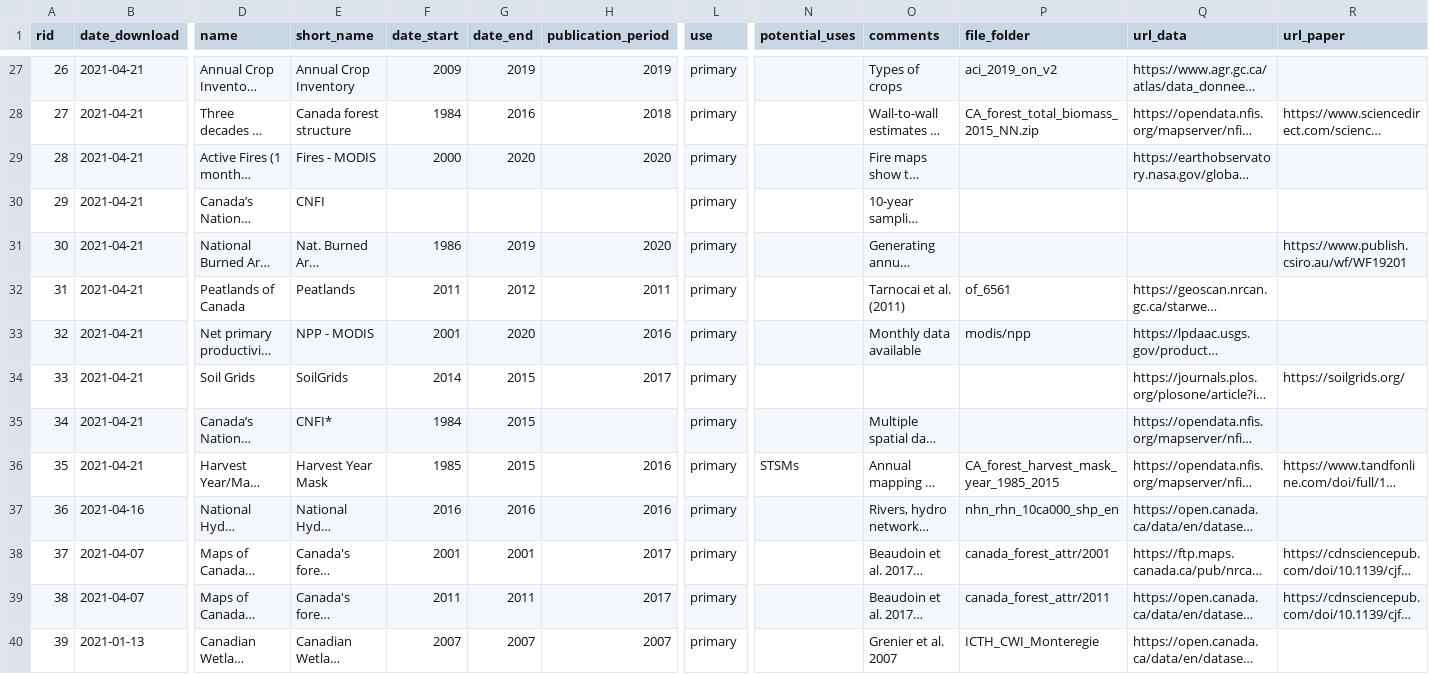
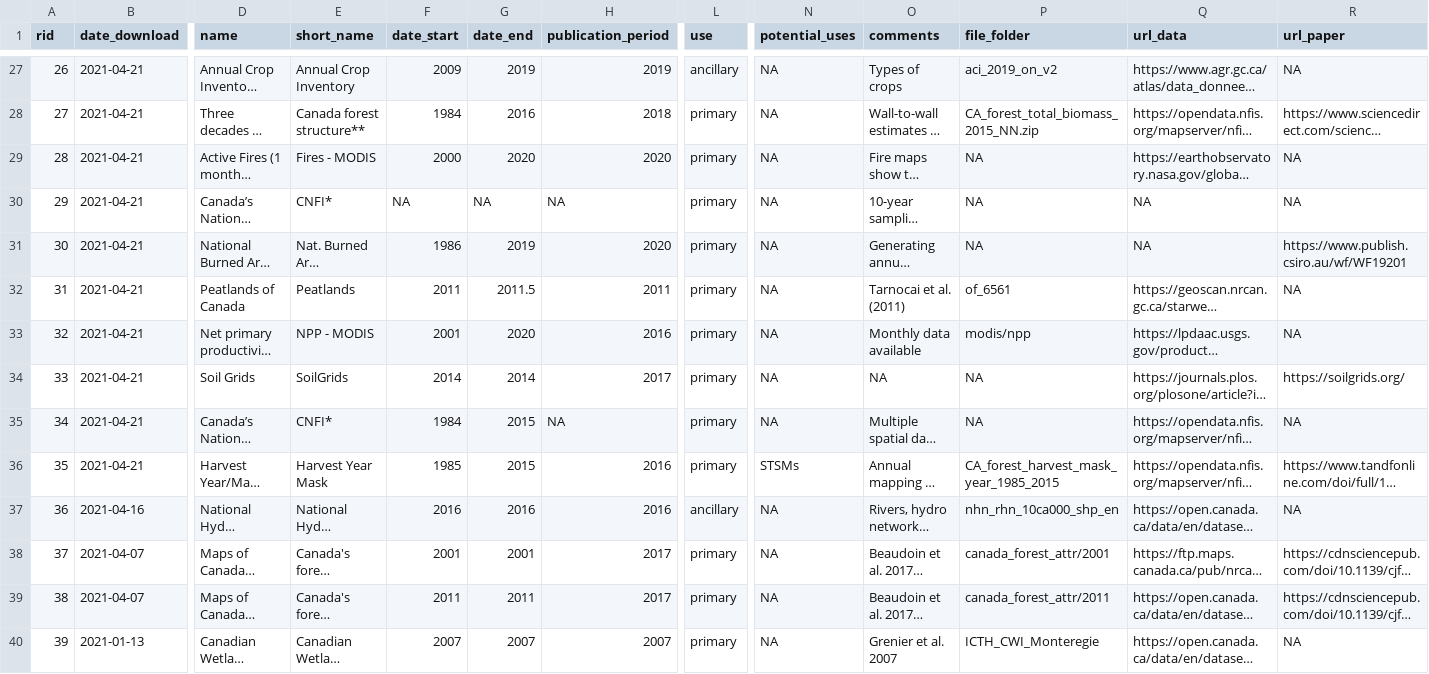
Before and after one commit to georod/carbon-seq-resources, a CSV file: R_code/data_catalogue_v1.csv, drawn as a sheet; only a part is shown, gaps mark what is left out; long unchanged cells end in …; the diff covers the shown part only; the diff names each change by its address in the sheet, - before the commit and + after, or states it on an @@ line.

```diff
--- a/R_code/data_catalogue_v1.csv
+++ b/R_code/data_catalogue_v1.csv
-L27 (use): primary
+L27 (use): ancillary
-N27:N35 (potential_uses): (empty)
+N27:N35 (potential_uses): NA
-R27 (url_paper): (empty)
+R27 (url_paper): NA
-E28 (short_name): Canada forest structure
+E28 (short_name): Canada forest structure**
-P29:P31 (file_folder): (empty)
+P29:P31 (file_folder): NA
-R29:R30 (url_paper): (empty)
+R29:R30 (url_paper): NA
-E30 (short_name): CNFI
+E30 (short_name): CNFI*
-F30 (date_start): (empty)
+F30 (date_start): NA
-G30 (date_end): (empty)
+G30 (date_end): NA
-H30 (publication_period): (empty)
+H30 (publication_period): NA
-Q30:Q31 (url_data): (empty)
+Q30:Q31 (url_data): NA
-G32 (date_end): 2012
+G32 (date_end): 2011.5
-R32:R33 (url_paper): (empty)
+R32:R33 (url_paper): NA
-G34 (date_end): 2015
+G34 (date_end): 2014
-O34 (comments): (empty)
+O34 (comments): NA
-P34:P35 (file_folder): (empty)
+P34:P35 (file_folder): NA
-H35 (publication_period): (empty)
+H35 (publication_period): NA
-R35 (url_paper): (empty)
+R35 (url_paper): NA
-L37 (use): primary
+L37 (use): ancillary
-N37:N40 (potential_uses): (empty)
+N37:N40 (potential_uses): NA
-R37 (url_paper): (empty)
+R37 (url_paper): NA
-R40 (url_paper): (empty)
+R40 (url_paper): NA
```
Also changed, not shown: 157 edited cells elsewhere in this file, 3 other files.
